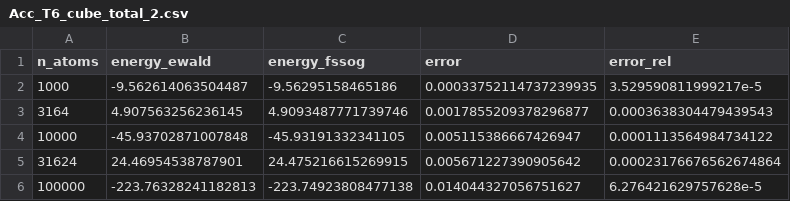
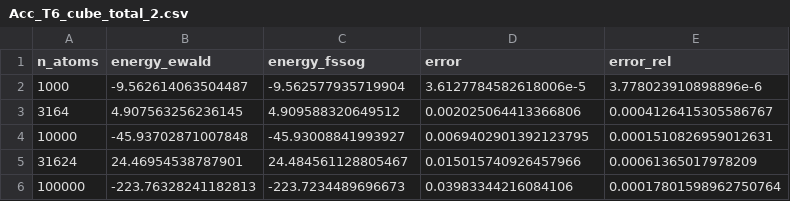
Before and after one commit to ArrogantGao/FSSoG_benchmark, a CSV file: manuscript/data/Acc_T6_cube_total_2.csv, drawn as a sheet.

```diff
--- a/manuscript/data/Acc_T6_cube_total_2.csv
+++ b/manuscript/data/Acc_T6_cube_total_2.csv
@@ -1,6 +1,6 @@
 n_atoms,energy_ewald,energy_fssog,error,error_rel
-1000,-9.562614063504487,-9.56295158465186,0.00033752114737239935,3.529590811999217e-5
-3164,4.907563256236145,4.9093487771739746,0.0017855209378296877,0.0003638304479439543
-10000,-45.93702871007848,-45.93191332341105,0.005115386667426947,0.0001113564984734122
-31624,24.46954538787901,24.475216615269915,0.005671227390905642,0.00023176676562674864
-100000,-223.76328241182813,-223.74923808477138,0.014044327056751627,6.276421629757628e-5
+1000,-9.562614063504487,-9.562577935719904,3.6127784582618006e-5,3.778023910898896e-6
+3164,4.907563256236145,4.909588320649512,0.002025064413366806,0.0004126415305586767
+10000,-45.93702871007848,-45.93008841993927,0.0069402901392123795,0.0001510826959012631
+31624,24.46954538787901,24.484561128805467,0.015015740926457966,0.00061365017978209
+100000,-223.76328241182813,-223.7234489696673,0.03983344216084106,0.00017801598962750764
```
Also changed, not shown: manuscript/data/Acc_T6_cube_total_4.csv, 2 other files.
